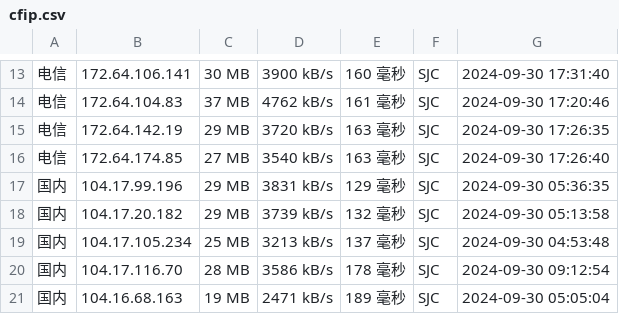
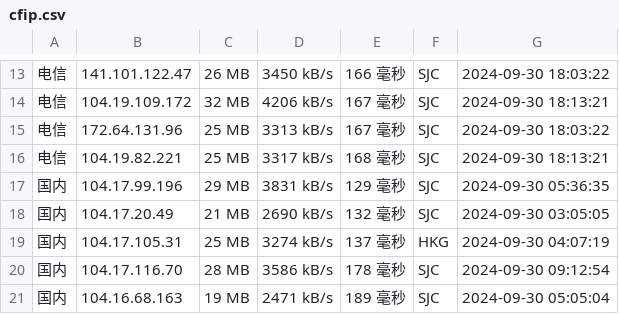
Before and after one commit to chenghua-x/cfipv4db, a CSV file: cfip.csv, drawn as a sheet; only a part is shown, gaps mark what is left out; the diff covers the shown part only.

```diff
--- a/cfip.csv
+++ b/cfip.csv
@@ -13,8 +13,8 @@
-电信,172.64.106.141,30 MB,3900 kB/s,160 毫秒,SJC,2024-09-30 17:31:40
-电信,172.64.104.83,37 MB,4762 kB/s,161 毫秒,SJC,2024-09-30 17:20:46
-电信,172.64.142.19,29 MB,3720 kB/s,163 毫秒,SJC,2024-09-30 17:26:35
-电信,172.64.174.85,27 MB,3540 kB/s,163 毫秒,SJC,2024-09-30 17:26:40
+电信,141.101.122.47,26 MB,3450 kB/s,166 毫秒,SJC,2024-09-30 18:03:22
+电信,104.19.109.172,32 MB,4206 kB/s,167 毫秒,SJC,2024-09-30 18:13:21
+电信,172.64.131.96,25 MB,3313 kB/s,167 毫秒,SJC,2024-09-30 18:03:22
+电信,104.19.82.221,25 MB,3317 kB/s,168 毫秒,SJC,2024-09-30 18:13:21
 国内,104.17.99.196,29 MB,3831 kB/s,129 毫秒,SJC,2024-09-30 05:36:35
-国内,104.17.20.182,29 MB,3739 kB/s,132 毫秒,SJC,2024-09-30 05:13:58
-国内,104.17.105.234,25 MB,3213 kB/s,137 毫秒,SJC,2024-09-30 04:53:48
+国内,104.17.20.49,21 MB,2690 kB/s,132 毫秒,SJC,2024-09-30 03:05:05
+国内,104.17.105.31,25 MB,3274 kB/s,137 毫秒,HKG,2024-09-30 04:07:19
 国内,104.17.116.70,28 MB,3586 kB/s,178 毫秒,SJC,2024-09-30 09:12:54
```
Also changed, not shown: 7 added rows, 7 removed rows and 16 edited cells elsewhere in this file, 1 other file.
